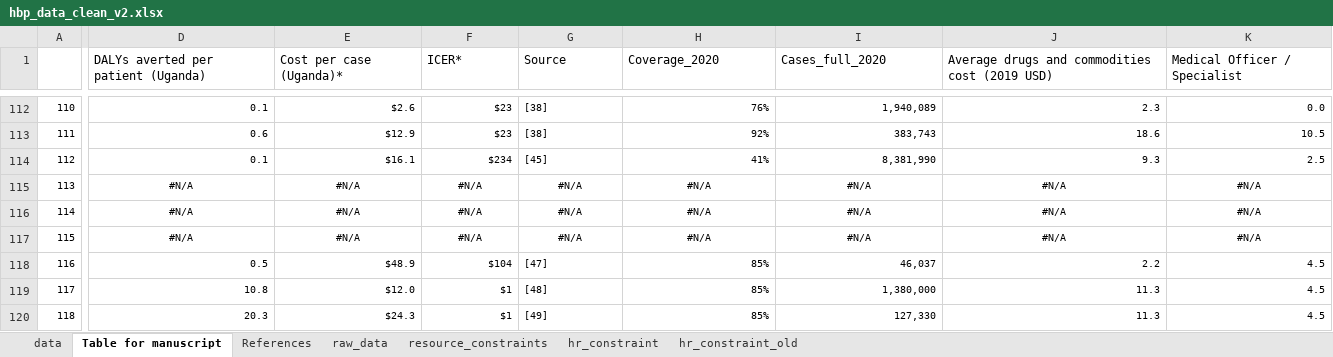
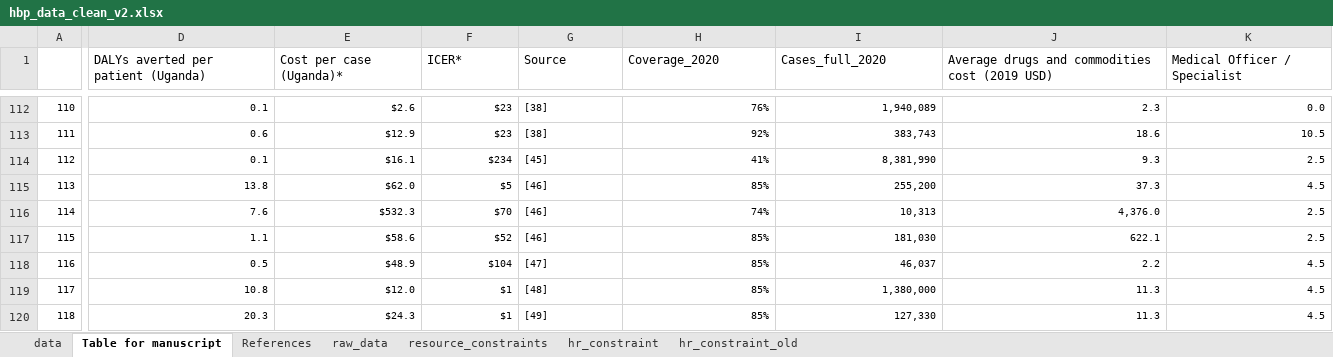
Before and after one commit to sakshimohan/uganda_hbp, an Excel workbook: 2_data/hbp_data_clean_v2.xlsx, sheet Table for manuscript, drawn as a sheet; only a part is shown, gaps mark what is left out; values as stored, in another font and other column widths than the file's, no borders; the diff covers the shown part only; the diff names each change by its address in the sheet, - before the commit and + after, or states it on an @@ line.

```diff
--- a/2_data/hbp_data_clean_v2.xlsx (sheet Table for manuscript)
+++ b/2_data/hbp_data_clean_v2.xlsx (sheet Table for manuscript)
-D115: #N/A
+D115: 13.8
-D115:F117 alignment: center
+D115:F117 alignment: right
-E115 (Cost per case (Uganda)*): #N/A
+E115 (Cost per case (Uganda)*): $62.0
-F115 (ICER*): #N/A
+F115 (ICER*): $5
-G115:G117 (Source): #N/A
+G115:G117 (Source): [46]
-G115:G117 alignment: center
+G115:G117 alignment: left
-H115 (Coverage_2020): #N/A
+H115 (Coverage_2020): 85%
-H115:K117 alignment: center
+H115:K117 alignment: right
-I115 (Cases_full_2020): #N/A
+I115 (Cases_full_2020): 255,200
-J115: #N/A
+J115: 37.3
-K115 (Medical Officer / Specialist): #N/A
+K115 (Medical Officer / Specialist): 4.5
-D116: #N/A
+D116: 7.6
-E116 (Cost per case (Uganda)*): #N/A
+E116 (Cost per case (Uganda)*): $532.3
-F116 (ICER*): #N/A
+F116 (ICER*): $70
-H116 (Coverage_2020): #N/A
+H116 (Coverage_2020): 74%
-I116 (Cases_full_2020): #N/A
+I116 (Cases_full_2020): 10,313
-J116: #N/A
+J116: 4,376.0
-K116:K117 (Medical Officer / Specialist): #N/A
+K116:K117 (Medical Officer / Specialist): 2.5
-D117: #N/A
+D117: 1.1
-E117 (Cost per case (Uganda)*): #N/A
+E117 (Cost per case (Uganda)*): $58.6
-F117 (ICER*): #N/A
+F117 (ICER*): $52
-H117 (Coverage_2020): #N/A
+H117 (Coverage_2020): 85%
-I117 (Cases_full_2020): #N/A
+I117 (Cases_full_2020): 181,030
-J117: #N/A
+J117: 622.1
```
Also changed, not shown: 18 edited cells and cell formats elsewhere in this sheet, sheet data, sheet raw_data, sheet References.
